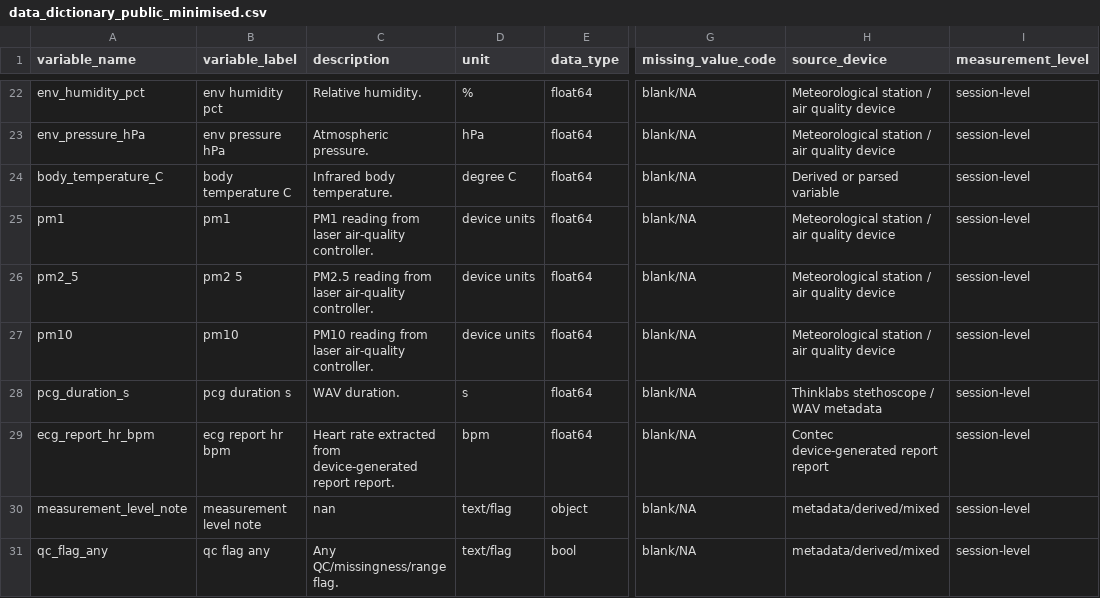
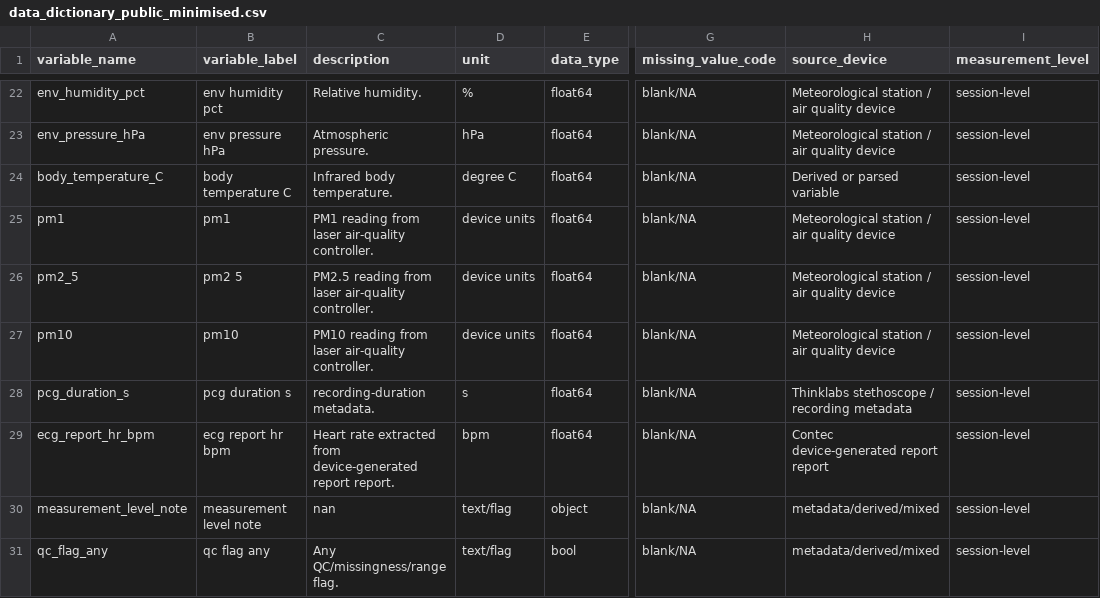
Before and after one commit to antonioclim/N1-MHKit-public-minimised, a CSV file: data_processed_public/data_dictionary_public_minimised.csv, drawn as a sheet; only a part is shown, gaps mark what is left out; the diff names each change by its address in the sheet, - before the commit and + after, or states it on an @@ line.

```diff
--- a/data_processed_public/data_dictionary_public_minimised.csv
+++ b/data_processed_public/data_dictionary_public_minimised.csv
-C28 (description): WAV duration.
+C28 (description): recording-duration metadata.
-H28 (source_device): Thinklabs stethoscope / WAV metadata
+H28 (source_device): Thinklabs stethoscope / recording metadata
```
Also changed, not shown: dataset_manifest.csv, 30 other files.
